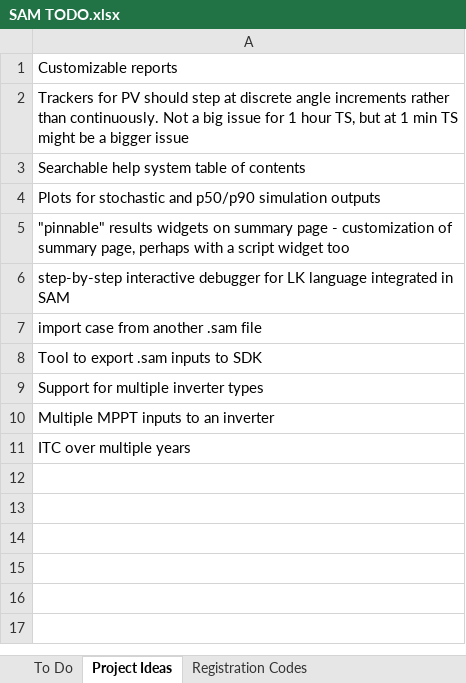
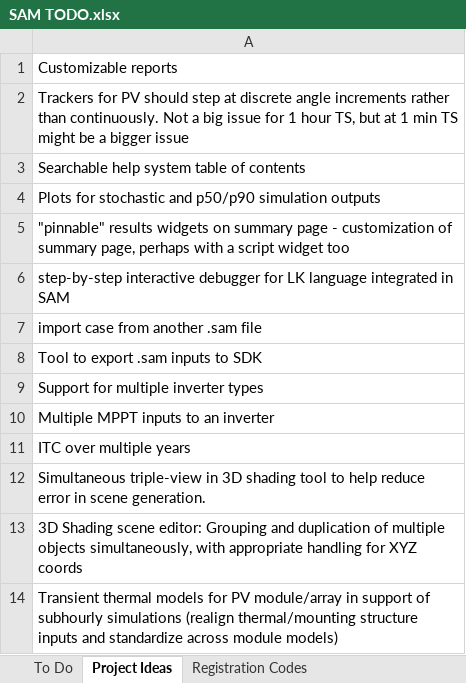
Before and after one commit to NREL/SAM, an Excel workbook: SAM TODO.xlsx, sheet Project Ideas, drawn as a sheet; values as stored, in another font and other column widths than the file's, no borders; the diff names each change by its address in the sheet, - before the commit and + after, or states it on an @@ line.

Commit message:
minor updates in TODO list #other

```diff
--- a/SAM TODO.xlsx (sheet Project Ideas)
+++ b/SAM TODO.xlsx (sheet Project Ideas)
+row 12: Simultaneous triple-view in 3D shading tool to help reduce error in scene generation.
+row 13: 3D Shading scene editor: Grouping and duplication of multiple objects simultaneously, with appropriate handling for XYZ coords
+row 14: Transient thermal models for PV module/array in support of subhourly simulations (realign thermal/mounting structure inputs and standardize across module models)
```
